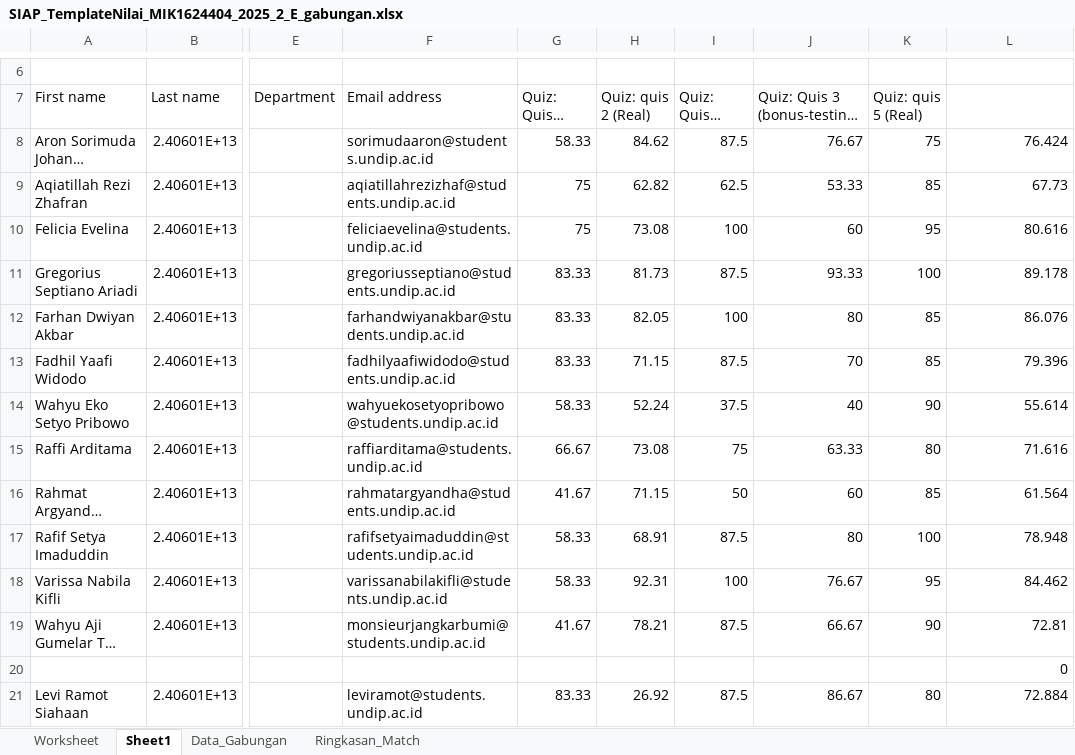
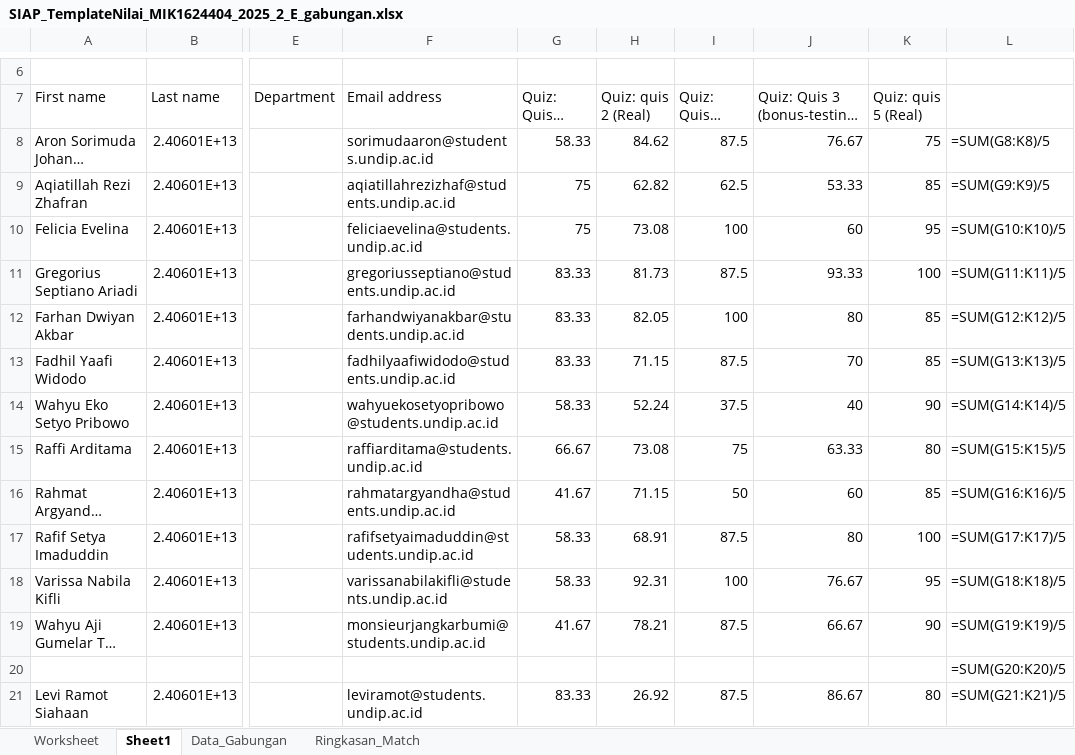
Before and after one commit to rasyidpurnama20/sonet-product, an Excel workbook: nilai-nilai/asa-2026/SIAP_TemplateNilai_MIK1624404_2025_2_E_gabungan.xlsx, sheet Sheet1, drawn as a sheet; only a part is shown, gaps mark what is left out; long unchanged cells end in …; values as stored, in another font and other column widths than the file's, no borders; formulas without a stored value are shown as written; the diff covers the shown part only; the diff names each change by its address in the sheet, - before the commit and + after, or states it on an @@ line.

```diff
--- a/nilai-nilai/asa-2026/SIAP_TemplateNilai_MIK1624404_2025_2_E_gabungan.xlsx (sheet Sheet1)
+++ b/nilai-nilai/asa-2026/SIAP_TemplateNilai_MIK1624404_2025_2_E_gabungan.xlsx (sheet Sheet1)
-L8: 76.424
+L8: =SUM(G8:K8)/5
-L9: 67.73
+L9: =SUM(G9:K9)/5
-L10: 80.616
+L10: =SUM(G10:K10)/5
-L11: 89.178
+L11: =SUM(G11:K11)/5
-L12: 86.076
+L12: =SUM(G12:K12)/5
-L13: 79.396
+L13: =SUM(G13:K13)/5
-L14: 55.614
+L14: =SUM(G14:K14)/5
-L15: 71.616
+L15: =SUM(G15:K15)/5
-L16: 61.564
+L16: =SUM(G16:K16)/5
-L17: 78.948
+L17: =SUM(G17:K17)/5
-L18: 84.462
+L18: =SUM(G18:K18)/5
-L19: 72.81
+L19: =SUM(G19:K19)/5
-L20: 0
+L20: =SUM(G20:K20)/5
-L21: 72.884
+L21: =SUM(G21:K21)/5
```
Also changed, not shown: 21 edited cells elsewhere in this sheet, sheet Worksheet, nilai-nilai/asa-2026/SIAP_TemplateNilai_MIK1624404_2025_2_A_gabungan.xlsx, nilai-nilai/asa-2026/SIAP_TemplateNilai_MIK1624404_2025_2_B_gabungan.xlsx, 2 other files.
